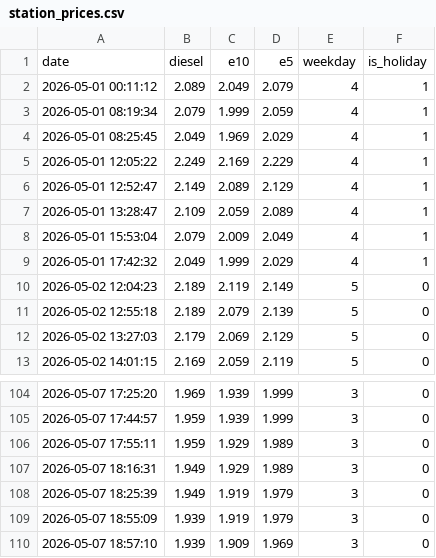
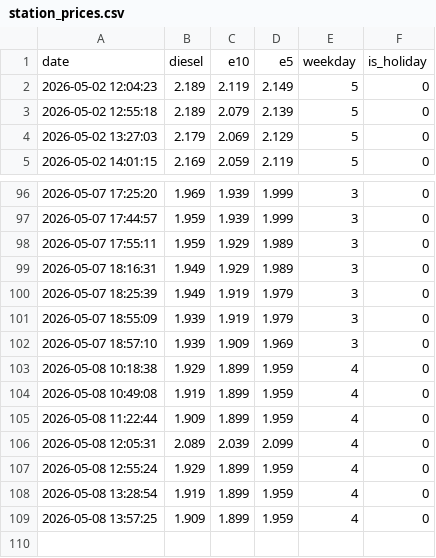
Before and after one commit to cashewbite/station-api, a CSV file: station_prices.csv, drawn as a sheet; only a part is shown, gaps mark what is left out; removed rows and columns are numbered as before the commit, all else as after; the diff names each change by its address in the sheet, - before the commit and + after, or states it on an @@ line.

```diff
--- a/station_prices.csv
+++ b/station_prices.csv
-row 2: 2026-05-01 00:11:12 | 2.089 | 2.049 | 2.079 | 4 | 1
-row 3: 2026-05-01 08:19:34 | 2.079 | 1.999 | 2.059 | 4 | 1
-row 4: 2026-05-01 08:25:45 | 2.049 | 1.969 | 2.029 | 4 | 1
-row 5: 2026-05-01 12:05:22 | 2.249 | 2.169 | 2.229 | 4 | 1
-row 6: 2026-05-01 12:52:47 | 2.149 | 2.089 | 2.129 | 4 | 1
-row 7: 2026-05-01 13:28:47 | 2.109 | 2.059 | 2.089 | 4 | 1
-row 8: 2026-05-01 15:53:04 | 2.079 | 2.009 | 2.049 | 4 | 1
-row 9: 2026-05-01 17:42:32 | 2.049 | 1.999 | 2.029 | 4 | 1
+row 103: 2026-05-08 10:18:38 | 1.929 | 1.899 | 1.959 | 4 | 0
+row 104: 2026-05-08 10:49:08 | 1.919 | 1.899 | 1.959 | 4 | 0
+row 105: 2026-05-08 11:22:44 | 1.909 | 1.899 | 1.959 | 4 | 0
+row 106: 2026-05-08 12:05:31 | 2.089 | 2.039 | 2.099 | 4 | 0
+row 107: 2026-05-08 12:55:24 | 1.929 | 1.899 | 1.959 | 4 | 0
+row 108: 2026-05-08 13:28:54 | 1.919 | 1.899 | 1.959 | 4 | 0
+row 109: 2026-05-08 13:57:25 | 1.909 | 1.899 | 1.959 | 4 | 0
```
